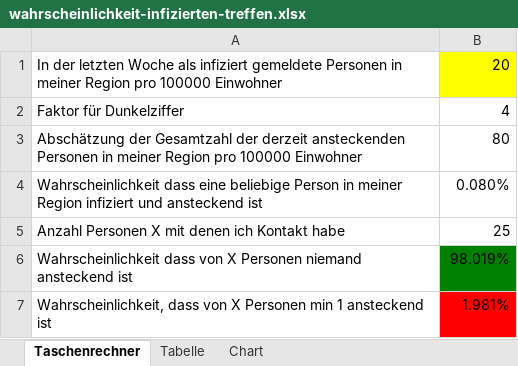
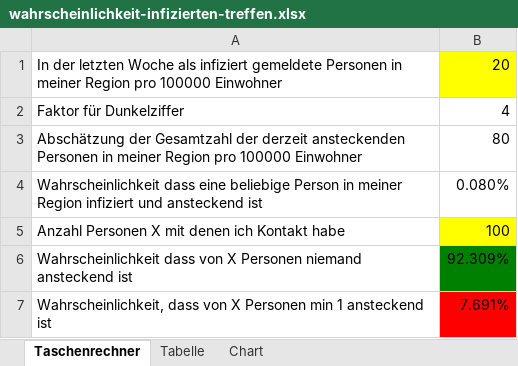
Before and after one commit to H-ZWEI/COVID-19-Coronavirus-German-Regions, an Excel workbook: data/wahrscheinlichkeit-infizierten-treffen.xlsx, sheet Taschenrechner, drawn as a sheet; values as stored, in another font and other column widths than the file's, no borders; the diff names each change by its address in the sheet, - before the commit and + after, or states it on an @@ line.

```diff
--- a/data/wahrscheinlichkeit-infizierten-treffen.xlsx (sheet Taschenrechner)
+++ b/data/wahrscheinlichkeit-infizierten-treffen.xlsx (sheet Taschenrechner)
-B5: 25
+B5: 100
-B5 fill: none
+B5 fill: #FFFF00
-B6: 98.019%
+B6: 92.309%
-B7: 1.981%
+B7: 7.691%
```
Also changed, not shown: charts or pictures, 37 other files.
